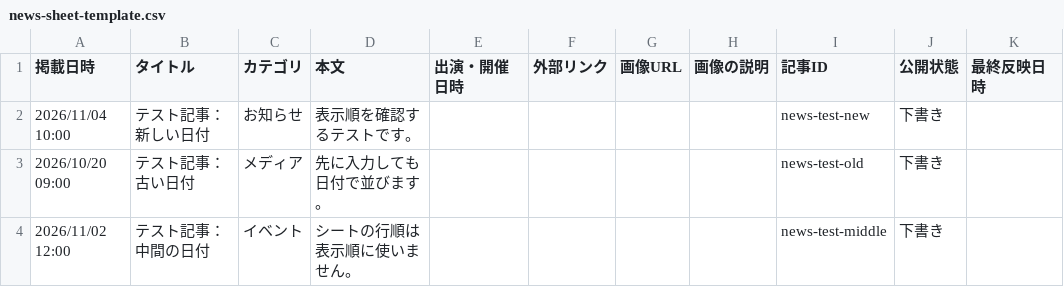
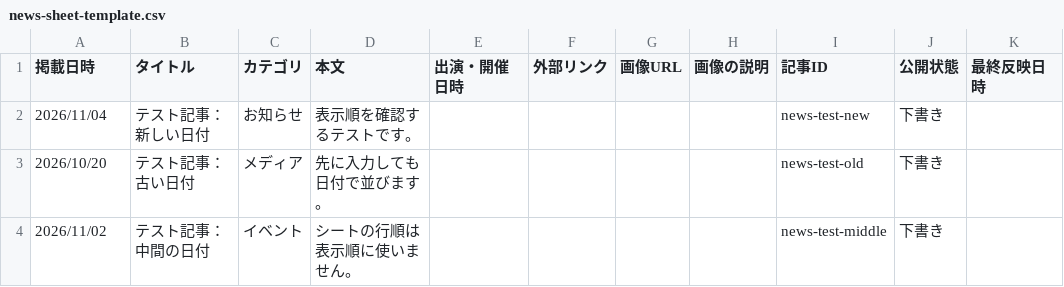
Before and after one commit to Ryumii/RKHP, a CSV file: docs/news-sheet-template.csv, drawn as a sheet; only a part is shown; the diff names each change by its address in the sheet, - before the commit and + after, or states it on an @@ line.

```diff
--- a/docs/news-sheet-template.csv
+++ b/docs/news-sheet-template.csv
-A2 (掲載日時): 2026/11/04 10:00
+A2 (掲載日時): 2026/11/04
-A3 (掲載日時): 2026/10/20 09:00
+A3 (掲載日時): 2026/10/20
-A4 (掲載日時): 2026/11/02 12:00
+A4 (掲載日時): 2026/11/02
```
Also changed, not shown: 12 other files.
